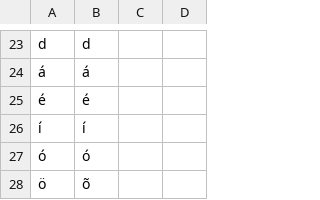
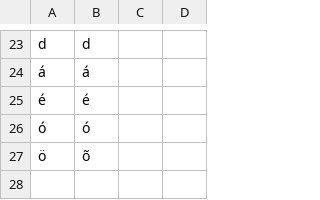
Before and after one commit to lexibank/ideobank, a TSV file: etc/orthography/Waorani.tsv, drawn as a sheet; only a part is shown, gaps mark what is left out; the diff names each change by its address in the sheet, - before the commit and + after, or states it on an @@ line.

```diff
--- a/etc/orthography/Waorani.tsv
+++ b/etc/orthography/Waorani.tsv
-row 26: í | í
```
Also changed, not shown: cldf/forms.csv, etc/orthography/Aguaruna.tsv, 15 other files.
